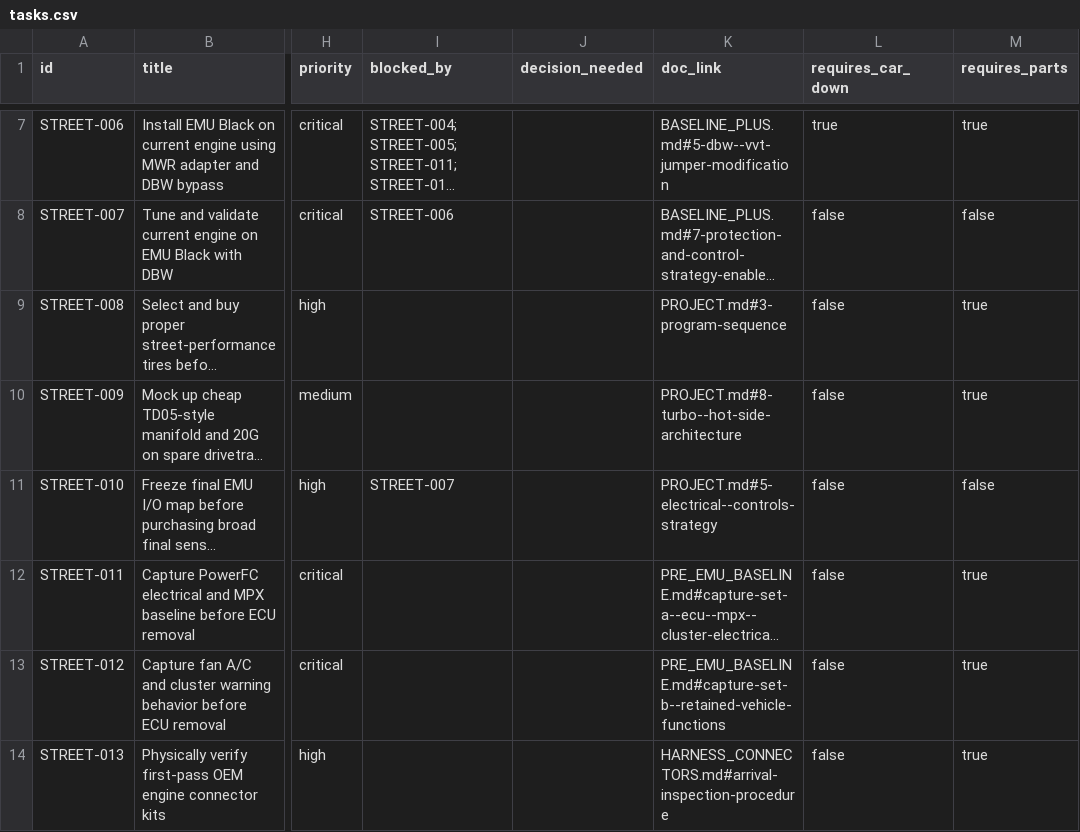
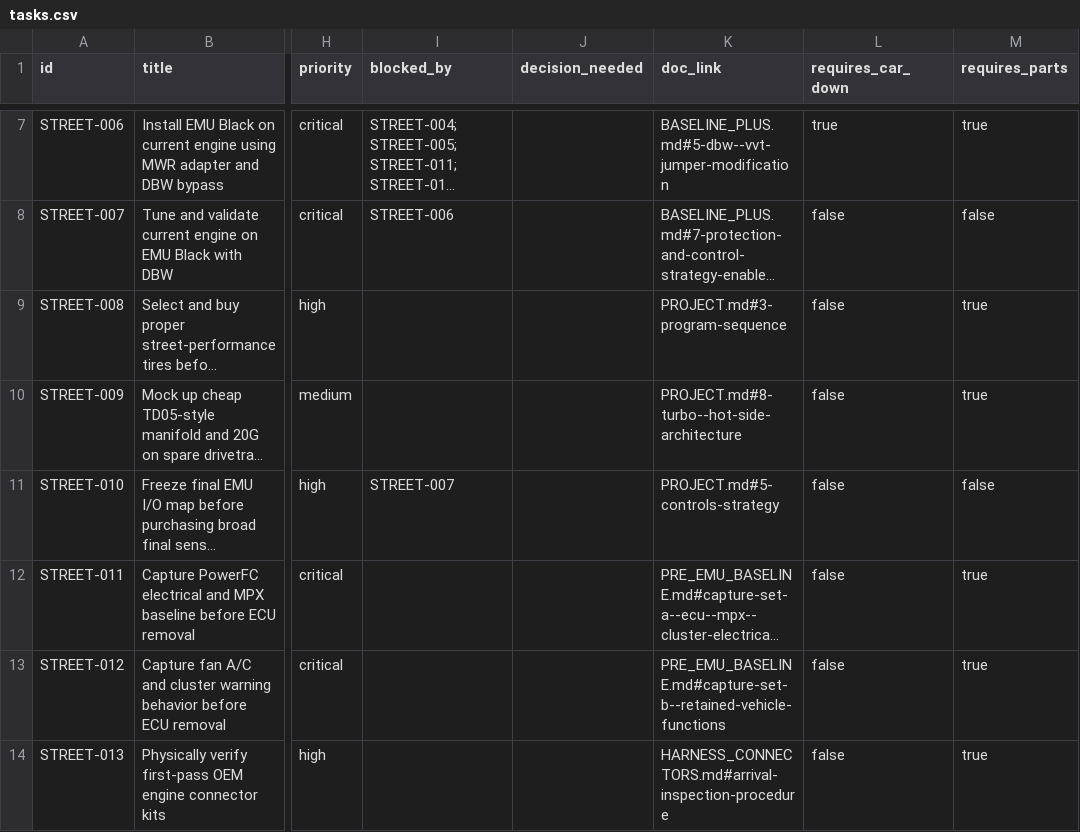
Before and after one commit to wildc4t-workshop/celica-street-build, a CSV file: tasks.csv, drawn as a sheet; only a part is shown, gaps mark what is left out; long unchanged cells end in …; the diff names each change by its address in the sheet, - before the commit and + after, or states it on an @@ line.

Commit message:
Fix task links after project consolidation

```diff
--- a/tasks.csv
+++ b/tasks.csv
-K11 (doc_link): PROJECT.md#5-electrical--controls-strategy
+K11 (doc_link): PROJECT.md#5-controls-strategy
```
